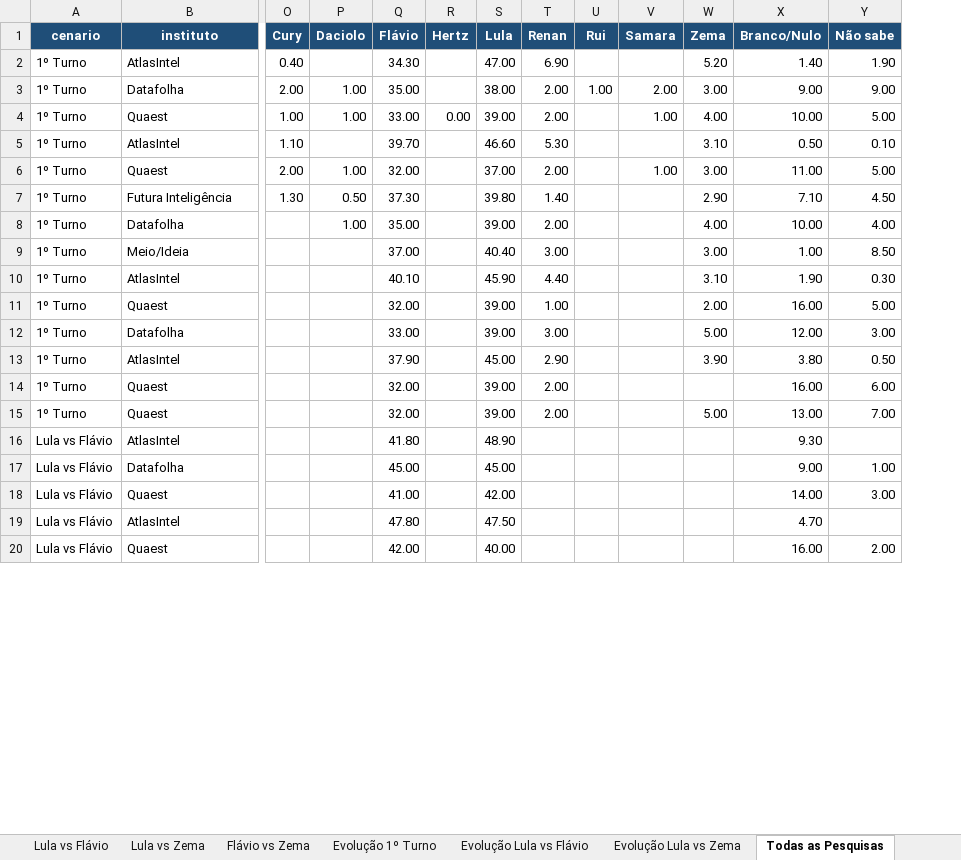
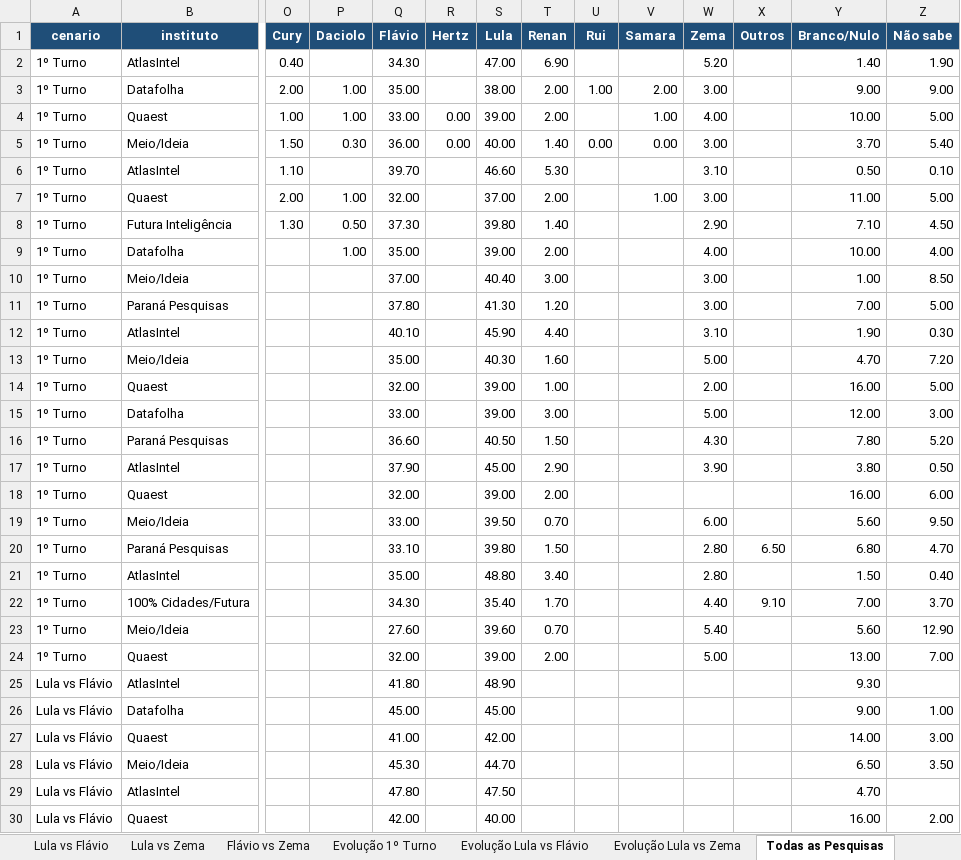
Before and after one commit to anac82/agregador-pesquisas, an Excel workbook: output/agregador_pesquisas.xlsx, sheet Todas as Pesquisas, drawn as a sheet; only a part is shown, gaps mark what is left out; values as stored, in another font and other column widths than the file's, no borders; addresses are those after the commit; rows hold the shown columns only; the diff covers the shown part only; the diff names each change by its address in the sheet, - before the commit and + after, or states it on an @@ line.

```diff
--- a/output/agregador_pesquisas.xlsx (sheet Todas as Pesquisas)
+++ b/output/agregador_pesquisas.xlsx (sheet Todas as Pesquisas)
+column X (Outros), empty
+row 5: 1º Turno | Meio/Ideia | 1.50 | 0.30 | 36.00 | 0.00 | 40.00 | 1.40 | 0.00 | 0.00 | 3.00 |  | 3.70 | 5.40
+row 11: 1º Turno | Paraná Pesquisas |  |  | 37.80 |  | 41.30 | 1.20 |  |  | 3.00 |  | 7.00 | 5.00
+row 13: 1º Turno | Meio/Ideia |  |  | 35.00 |  | 40.30 | 1.60 |  |  | 5.00 |  | 4.70 | 7.20
+row 16: 1º Turno | Paraná Pesquisas |  |  | 36.60 |  | 40.50 | 1.50 |  |  | 4.30 |  | 7.80 | 5.20
+row 19: 1º Turno | Meio/Ideia |  |  | 33.00 |  | 39.50 | 0.70 |  |  | 6.00 |  | 5.60 | 9.50
+row 20: 1º Turno | Paraná Pesquisas |  |  | 33.10 |  | 39.80 | 1.50 |  |  | 2.80 | 6.50 | 6.80 | 4.70
+row 21: 1º Turno | AtlasIntel |  |  | 35.00 |  | 48.80 | 3.40 |  |  | 2.80 |  | 1.50 | 0.40
+row 22: 1º Turno | 100% Cidades/Futura |  |  | 34.30 |  | 35.40 | 1.70 |  |  | 4.40 | 9.10 | 7.00 | 3.70
+row 23: 1º Turno | Meio/Ideia |  |  | 27.60 |  | 39.60 | 0.70 |  |  | 5.40 |  | 5.60 | 12.90
+row 28: Lula vs Flávio | Meio/Ideia |  |  | 45.30 |  | 44.70 |  |  |  |  |  | 6.50 | 3.50
```
Also changed, not shown: 11 added rows elsewhere in this sheet, sheet 1º Turno, sheet Evolução 1º Turno, sheet Lula vs Flávio, sheet Evolução Lula vs Flávio, sheet Resumo, sheet Lula vs Zema, 1 more sheet, 2 other files.
